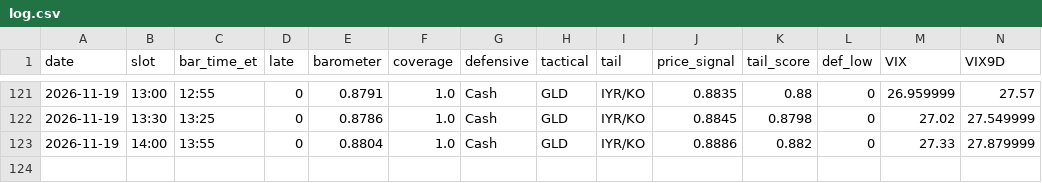
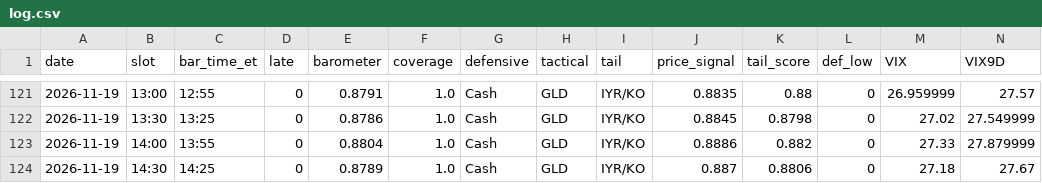
Before and after one commit to leveragevolatilitylife/Volatility-Barometer, a CSV file: data/log.csv, drawn as a sheet; only a part is shown, gaps mark what is left out; rows hold the shown columns only; the diff names each change by its address in the sheet, - before the commit and + after, or states it on an @@ line.

Commit message:
data: 2026-11-19T19:55:29Z

```diff
--- a/data/log.csv
+++ b/data/log.csv
+row 124: 2026-11-19 | 14:30 | 14:25 | 0 | 0.8789 | 1.0 | Cash | GLD | IYR/KO | 0.887 | 0.8806 | 0 | 27.18 | 27.67
```
Also changed, not shown: data/raw_log.csv, 2 other files.
